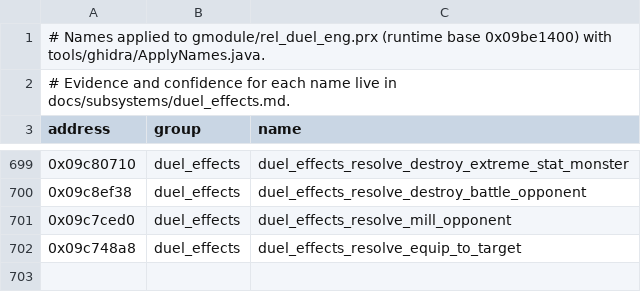
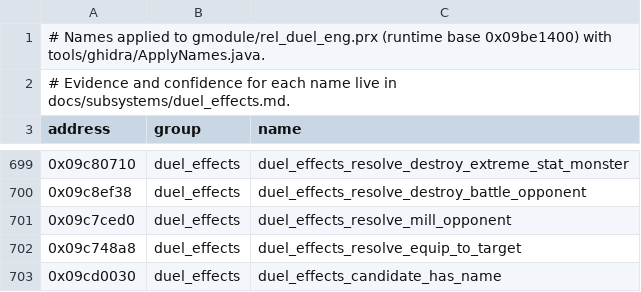
Before and after one commit to Tim-campy/ygo-gx-tagforce3-re, a CSV file: re/names-duel_eng.csv, drawn as a sheet; only a part is shown, gaps mark what is left out; the diff names each change by its address in the sheet, - before the commit and + after, or states it on an @@ line.

```diff
--- a/re/names-duel_eng.csv
+++ b/re/names-duel_eng.csv
+row 703: 0x09cd0030 | duel_effects | duel_effects_candidate_has_name
```
Also changed, not shown: re/formats.csv, tools/effect_categories.csv, 7 other files.
